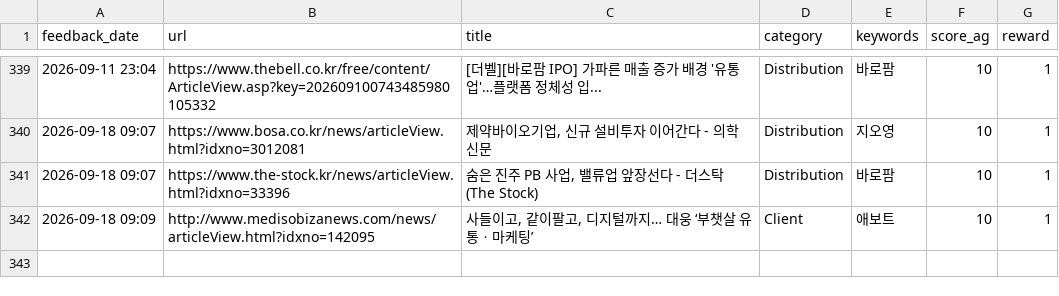
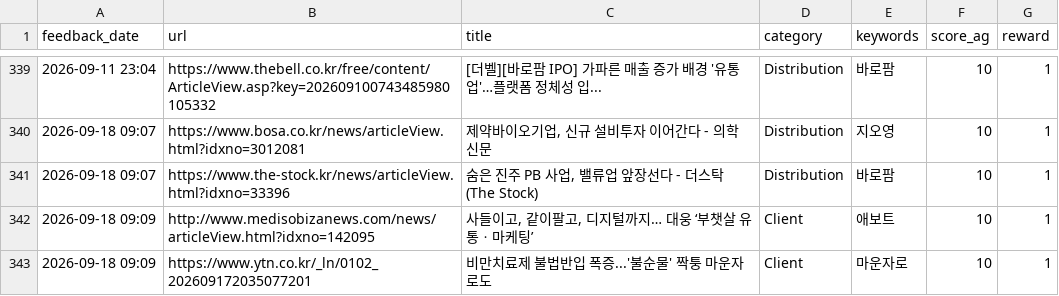
Before and after one commit to Lilyleeyaa/zp-market-monitoring-v3-share, a CSV file: data/labels/feedback_log.csv, drawn as a sheet; only a part is shown, gaps mark what is left out.

Commit message:
Feedback: 비만치료제 불법반입 폭증...'불순물' 짝퉁 마운자로도... (2026-09-18 09:09)

```diff
--- a/data/labels/feedback_log.csv
+++ b/data/labels/feedback_log.csv
@@ -342 +342,2 @@ feedback_date,url,title,category,keywords,score_ag,reward
 2026-09-18 09:09,http://www.medisobizanews.com/news/articleView.html?idxno=142095,"사들이고, 같이팔고, 디지털까지… 대웅 ‘부챗살 유통ㆍ마케팅’",Client,애보트,10,1
+2026-09-18 09:09,https://www.ytn.co.kr/_ln/0102_202609172035077201,비만치료제 불법반입 폭증...'불순물' 짝퉁 마운자로도,Client,마운자로,10,1
```
